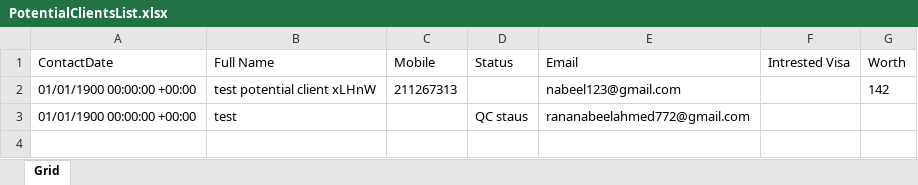
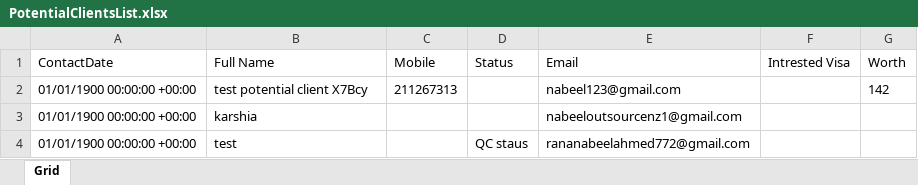
Before and after one commit to nabeelahmed772/Ezymigrate, an Excel workbook: cypress/downloads/PotentialClientsList.xlsx, sheet Grid, drawn as a sheet; values as stored, in another font and other column widths than the file's, no borders; table styles not drawn; the diff names each change by its address in the sheet, - before the commit and + after, or states it on an @@ line.

```diff
--- a/cypress/downloads/PotentialClientsList.xlsx (sheet Grid)
+++ b/cypress/downloads/PotentialClientsList.xlsx (sheet Grid)
-B2 (Full Name): test potential client xLHnW
+B2 (Full Name): test potential client X7Bcy
+row 3: 01/01/1900 00:00:00 +00:00 | karshia |  |  | nabeeloutsourcenz1@gmail.com
```
Also changed, not shown: cypress/downloads/EmployersList.xlsx, 3 other files.
